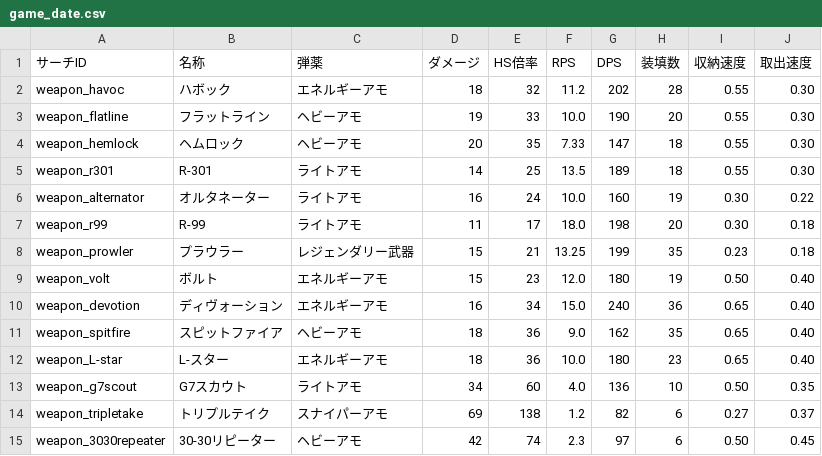
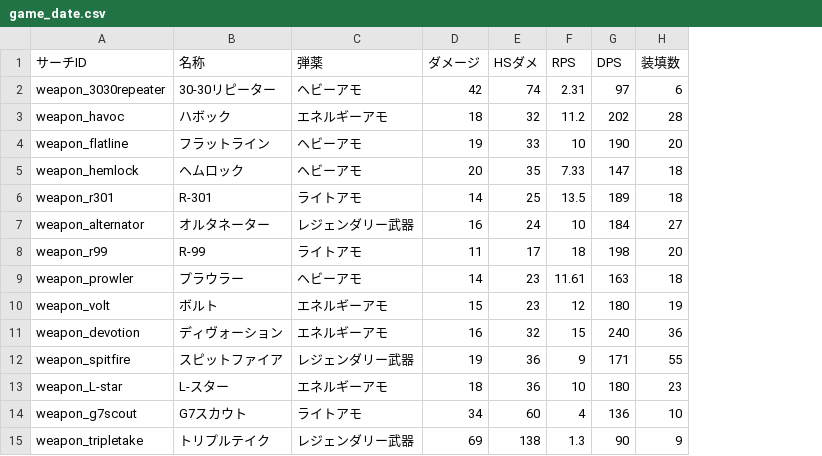
Before and after one commit to nnet-inoue/test_public, a CSV file: game_date.csv, drawn as a sheet; only a part is shown; removed rows and columns are numbered as before the commit, all else as after; the diff covers the shown part only; the diff names each change by its address in the sheet, - before the commit and + after, or states it on an @@ line.

Commit message:
Update game_date.csv

```diff
--- a/game_date.csv
+++ b/game_date.csv
-column I (収納速度), rows 2-14: 0.55 | 0.55 | 0.55 | 0.55 | 0.30 | 0.30 | 0.23 | 0.50 | 0.65 | 0.65 | 0.65 | 0.50 | 0.27
-column J (取出速度), rows 2-14: 0.30 | 0.30 | 0.30 | 0.30 | 0.22 | 0.18 | 0.18 | 0.40 | 0.40 | 0.40 | 0.40 | 0.35 | 0.37
-E1: HS倍率
+E1: HSダメ
+row 2: weapon_3030repeater | 30-30リピーター | ヘビーアモ | 42 | 74 | 2.31 | 97 | 6
-F4 (RPS): 10.0
+F4 (RPS): 10
-C7 (弾薬): ライトアモ
+C7 (弾薬): レジェンダリー武器
-F7 (RPS): 10.0
+F7 (RPS): 10
-G7 (DPS): 160
+G7 (DPS): 184
-H7 (装填数): 19
+H7 (装填数): 27
-F8 (RPS): 18.0
+F8 (RPS): 18
-C9 (弾薬): レジェンダリー武器
+C9 (弾薬): ヘビーアモ
-D9 (ダメージ): 15
+D9 (ダメージ): 14
-E9 (HSダメ): 21
+E9 (HSダメ): 23
-F9 (RPS): 13.25
+F9 (RPS): 11.61
-G9 (DPS): 199
+G9 (DPS): 163
-H9 (装填数): 35
+H9 (装填数): 18
-F10 (RPS): 12.0
+F10 (RPS): 12
-E11 (HSダメ): 34
+E11 (HSダメ): 32
-F11 (RPS): 15.0
+F11 (RPS): 15
-C12 (弾薬): ヘビーアモ
+C12 (弾薬): レジェンダリー武器
-D12 (ダメージ): 18
+D12 (ダメージ): 19
-F12 (RPS): 9.0
+F12 (RPS): 9
-G12 (DPS): 162
+G12 (DPS): 171
-H12 (装填数): 35
+H12 (装填数): 55
-F13 (RPS): 10.0
+F13 (RPS): 10
-F14 (RPS): 4.0
+F14 (RPS): 4
-C15 (弾薬): スナイパーアモ
+C15 (弾薬): レジェンダリー武器
-F15 (RPS): 1.2
+F15 (RPS): 1.3
-G15 (DPS): 82
+G15 (DPS): 90
-H15 (装填数): 6
+H15 (装填数): 9
-row 15: weapon_3030repeater | 30-30リピーター | ヘビーアモ | 42 | 74 | 2.3 | 97 | 6 | 0.50 | 0.45
```
Also changed, not shown: 1 added row and 25 edited cells elsewhere in this file.
